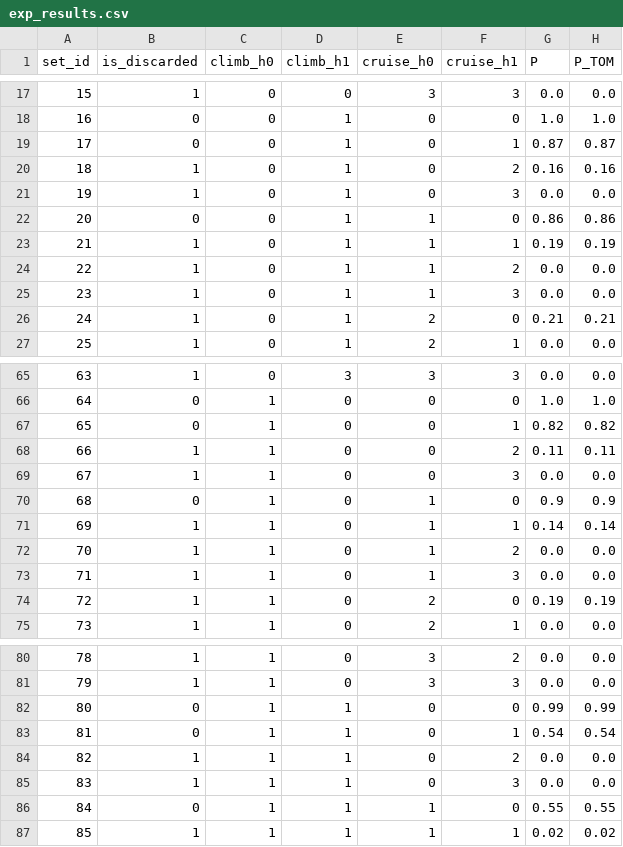
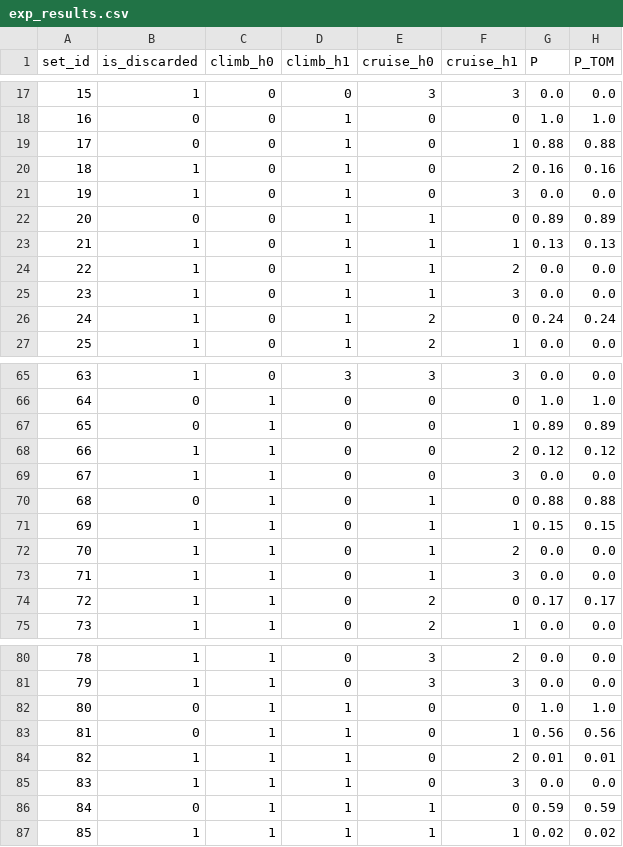
Before and after one commit to spinjet/pdopt-code, a CSV file: example/example_1/test_case_linear/exp_results.csv, drawn as a sheet; only a part is shown, gaps mark what is left out; the diff covers the shown part only.

```diff
--- a/example/example_1/test_case_linear/exp_results.csv
+++ b/example/example_1/test_case_linear/exp_results.csv
@@ -18,10 +18,10 @@ set_id,is_discarded,climb_h0,climb_h1,cruise_h0,cruise_h1,P,P_TOM
 16,0,0,1,0,0,1.0,1.0
-17,0,0,1,0,1,0.87,0.87
+17,0,0,1,0,1,0.88,0.88
 18,1,0,1,0,2,0.16,0.16
 19,1,0,1,0,3,0.0,0.0
-20,0,0,1,1,0,0.86,0.86
-21,1,0,1,1,1,0.19,0.19
+20,0,0,1,1,0,0.89,0.89
+21,1,0,1,1,1,0.13,0.13
 22,1,0,1,1,2,0.0,0.0
 23,1,0,1,1,3,0.0,0.0
-24,1,0,1,2,0,0.21,0.21
+24,1,0,1,2,0,0.24,0.24
 25,1,0,1,2,1,0.0,0.0
@@ -66,10 +66,10 @@ set_id,is_discarded,climb_h0,climb_h1,cruise_h0,cruise_h1,P,P_TOM
 64,0,1,0,0,0,1.0,1.0
-65,0,1,0,0,1,0.82,0.82
-66,1,1,0,0,2,0.11,0.11
+65,0,1,0,0,1,0.89,0.89
+66,1,1,0,0,2,0.12,0.12
 67,1,1,0,0,3,0.0,0.0
-68,0,1,0,1,0,0.9,0.9
-69,1,1,0,1,1,0.14,0.14
+68,0,1,0,1,0,0.88,0.88
+69,1,1,0,1,1,0.15,0.15
 70,1,1,0,1,2,0.0,0.0
 71,1,1,0,1,3,0.0,0.0
-72,1,1,0,2,0,0.19,0.19
+72,1,1,0,2,0,0.17,0.17
 73,1,1,0,2,1,0.0,0.0
@@ -81,7 +81,7 @@ set_id,is_discarded,climb_h0,climb_h1,cruise_h0,cruise_h1,P,P_TOM
 79,1,1,0,3,3,0.0,0.0
-80,0,1,1,0,0,0.99,0.99
-81,0,1,1,0,1,0.54,0.54
-82,1,1,1,0,2,0.0,0.0
+80,0,1,1,0,0,1.0,1.0
+81,0,1,1,0,1,0.56,0.56
+82,1,1,1,0,2,0.01,0.01
 83,1,1,1,0,3,0.0,0.0
-84,0,1,1,1,0,0.55,0.55
+84,0,1,1,1,0,0.59,0.59
 85,1,1,1,1,1,0.02,0.02
```
Also changed, not shown: 70 edited cells elsewhere in this file, example/example_bn/test_case_linear/exp_results.csv, 9 other files.
